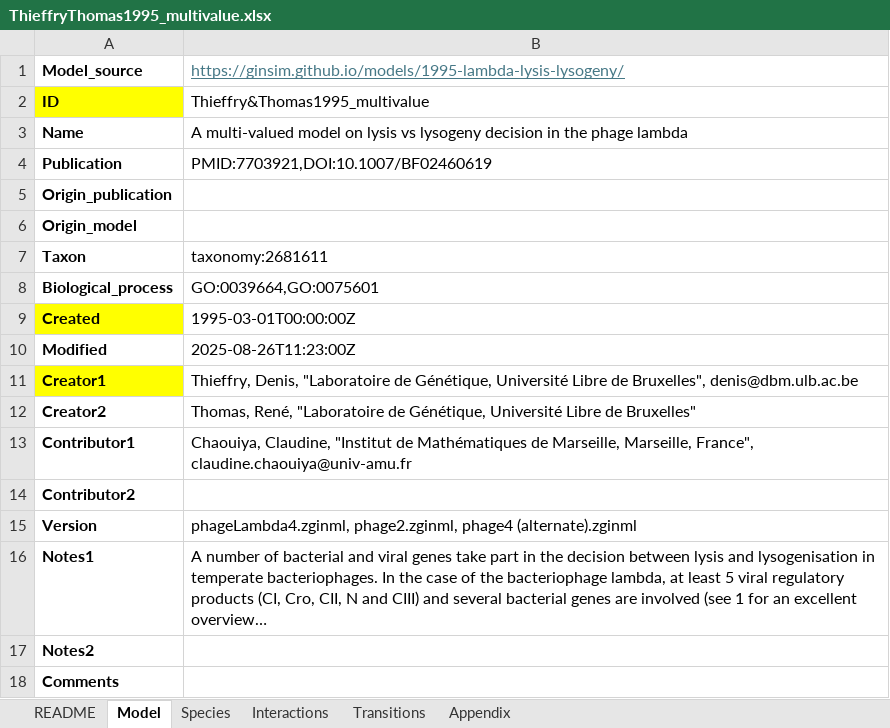
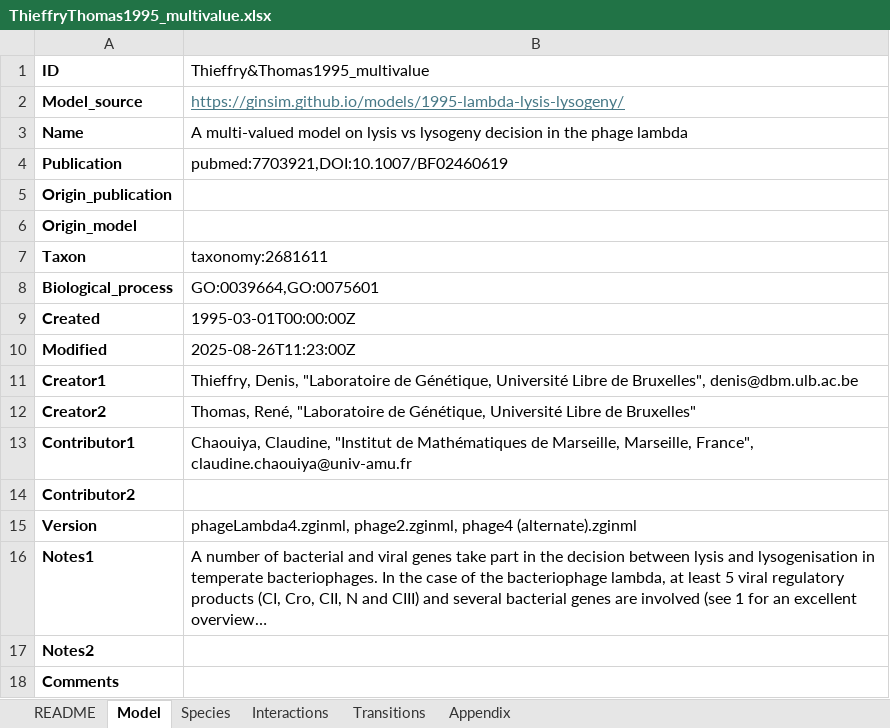
Before and after one commit to lunaticstarr/TabularQual, an Excel workbook: examples/ThieffryThomas1995/ThieffryThomas1995_multivalue.xlsx, sheet Model, drawn as a sheet; long unchanged cells end in …; values as stored, in another font and other column widths than the file's, no borders; the diff names each change by its address in the sheet, - before the commit and + after, or states it on an @@ line.

```diff
--- a/examples/ThieffryThomas1995/ThieffryThomas1995_multivalue.xlsx (sheet Model)
+++ b/examples/ThieffryThomas1995/ThieffryThomas1995_multivalue.xlsx (sheet Model)
@@ row 2 moved to row 1: ID @@
-B4: PMID:7703921,DOI:10.1007/BF02460619
+B4: pubmed:7703921,DOI:10.1007/BF02460619
-A9 fill: #FFFF00
+A9 fill: none
-A11 fill: #FFFF00
+A11 fill: none
```
Also changed, not shown: sheet README, sheet Appendix, doc/template.xlsx, examples/Faure2006/Faure2006.xlsx, 25 other files.
